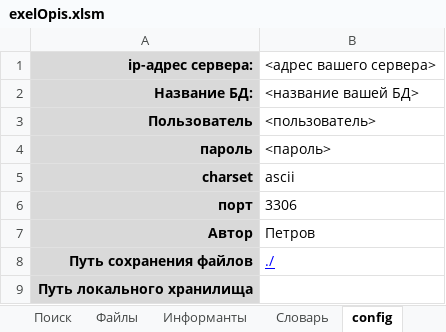
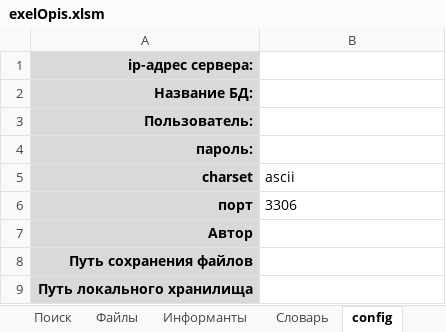
Before and after one commit to IlyaPetrovM/exelOpis, an Excel workbook: exelOpis.xlsm, sheet config, drawn as a sheet; values as stored, in another font and other column widths than the file's, no borders; removed rows and columns are numbered as before the commit, all else as after; the diff names each change by its address in the sheet, - before the commit and + after, or states it on an @@ line.

Commit message:
Исправлена работа с описями

```diff
--- a/exelOpis.xlsm (sheet config)
+++ b/exelOpis.xlsm (sheet config)
-B1 (ascii): <адрес вашего сервера>
+B1 (ascii): (empty)
-B2 (ascii): <название вашей БД>
+B2 (ascii): (empty)
-row 3: Пользователь | <пользователь>
-row 4: пароль | <пароль>
+row 3: Пользователь:
+row 4: пароль:
-B7 (ascii): Петров
+B7 (ascii): (empty)
-B8 (ascii): ./
+B8 (ascii): (empty)
```
Also changed, not shown: sheet Файлы, charts or pictures.
